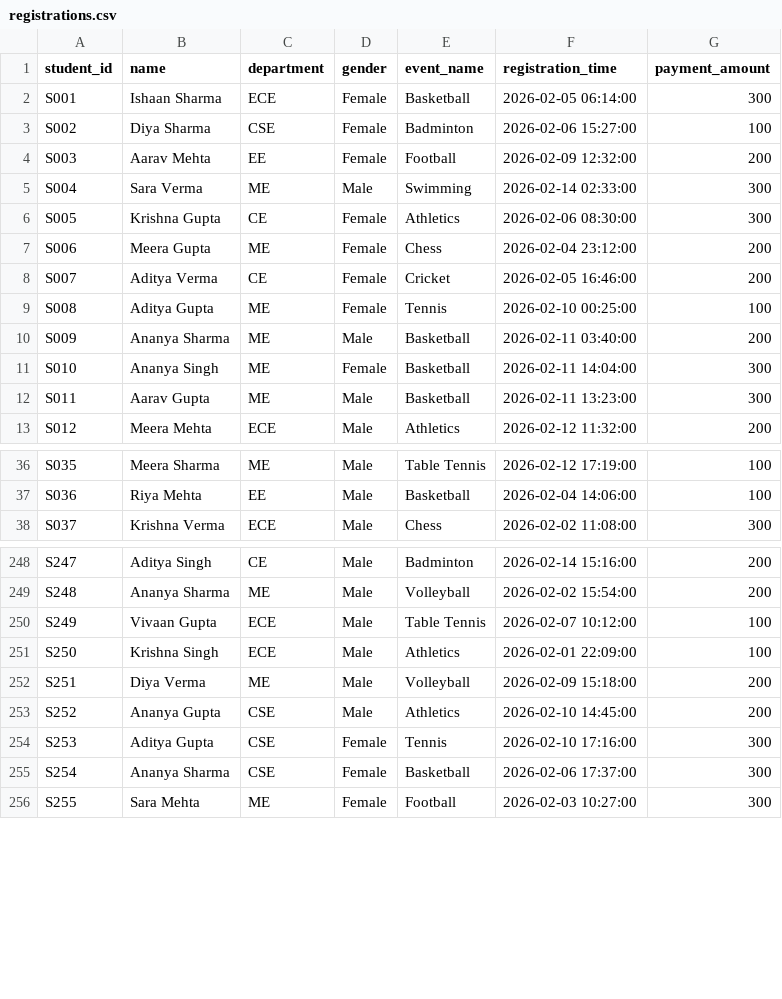
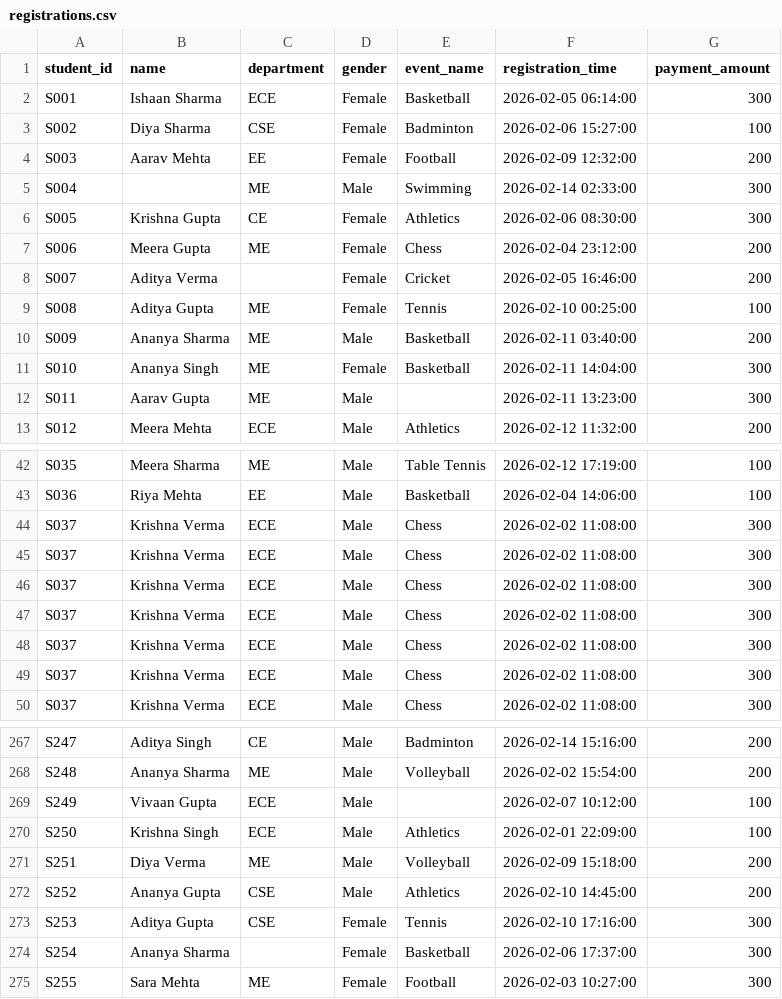
Before and after one commit to uppu123/Data-Analytics-Pipeline-Project, a CSV file: 1_Data/Raw/registrations.csv, drawn as a sheet; only a part is shown, gaps mark what is left out; the diff covers the shown part only.

```diff
--- a/1_Data/Raw/registrations.csv
+++ b/1_Data/Raw/registrations.csv
@@ -4,6 +4,6 @@ S002,Diya Sharma,CSE,Female,Badminton,2026-02-06 15:27:00,100
 S003,Aarav Mehta,EE,Female,Football,2026-02-09 12:32:00,200
-S004,Sara Verma,ME,Male,Swimming,2026-02-14 02:33:00,300
+S004,,ME,Male,Swimming,2026-02-14 02:33:00,300
 S005,Krishna Gupta,CE,Female,Athletics,2026-02-06 08:30:00,300
 S006,Meera Gupta,ME,Female,Chess,2026-02-04 23:12:00,200
-S007,Aditya Verma,CE,Female,Cricket,2026-02-05 16:46:00,200
+S007,Aditya Verma,,Female,Cricket,2026-02-05 16:46:00,200
 S008,Aditya Gupta,ME,Female,Tennis,2026-02-10 00:25:00,100
@@ -11,3 +11,3 @@ S009,Ananya Sharma,ME,Male,Basketball,2026-02-11 03:40:00,200
 S010,Ananya Singh,ME,Female,Basketball,2026-02-11 14:04:00,300
-S011,Aarav Gupta,ME,Male,Basketball,2026-02-11 13:23:00,300
+S011,Aarav Gupta,ME,Male,,2026-02-11 13:23:00,300
 S012,Meera Mehta,ECE,Male,Athletics,2026-02-12 11:32:00,200
@@ -37,2 +43,8 @@ S035,Meera Sharma,ME,Male,Table Tennis,2026-02-12 17:19:00,100
 S036,Riya Mehta,EE,Male,Basketball,2026-02-04 14:06:00,100
+S037,Krishna Verma,ECE,Male,Chess,2026-02-02 11:08:00,300
+S037,Krishna Verma,ECE,Male,Chess,2026-02-02 11:08:00,300
+S037,Krishna Verma,ECE,Male,Chess,2026-02-02 11:08:00,300
+S037,Krishna Verma,ECE,Male,Chess,2026-02-02 11:08:00,300
+S037,Krishna Verma,ECE,Male,Chess,2026-02-02 11:08:00,300
+S037,Krishna Verma,ECE,Male,Chess,2026-02-02 11:08:00,300
 S037,Krishna Verma,ECE,Male,Chess,2026-02-02 11:08:00,300
@@ -249,3 +268,3 @@ S247,Aditya Singh,CE,Male,Badminton,2026-02-14 15:16:00,200
 S248,Ananya Sharma,ME,Male,Volleyball,2026-02-02 15:54:00,200
-S249,Vivaan Gupta,ECE,Male,Table Tennis,2026-02-07 10:12:00,100
+S249,Vivaan Gupta,ECE,Male,,2026-02-07 10:12:00,100
 S250,Krishna Singh,ECE,Male,Athletics,2026-02-01 22:09:00,100
@@ -254,3 +273,3 @@ S252,Ananya Gupta,CSE,Male,Athletics,2026-02-10 14:45:00,200
 S253,Aditya Gupta,CSE,Female,Tennis,2026-02-10 17:16:00,300
-S254,Ananya Sharma,CSE,Female,Basketball,2026-02-06 17:37:00,300
+S254,Ananya Sharma,,Female,Basketball,2026-02-06 17:37:00,300
 S255,Sara Mehta,ME,Female,Football,2026-02-03 10:27:00,300
```
Also changed, not shown: 13 added rows and 21 edited cells elsewhere in this file, 1_Data/Raw/attendance.csv, 28 other files.
